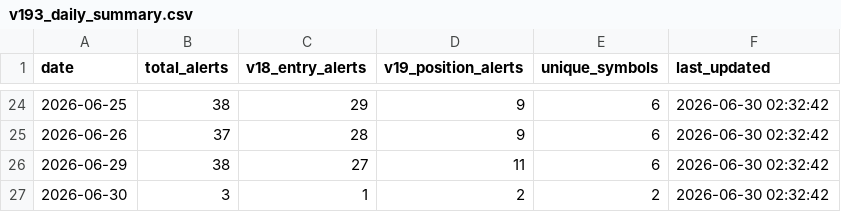
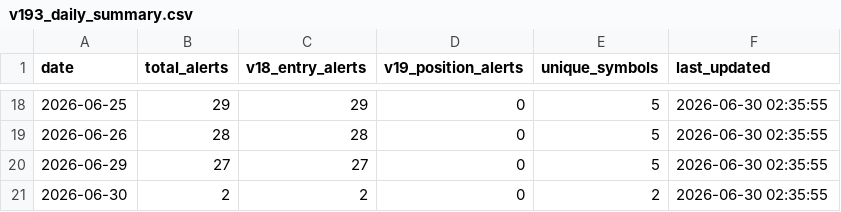
Before and after one commit to tothanhhai02090286-rgb/trading-bot-vn, a CSV file: tracker_output/v193_daily_summary.csv, drawn as a sheet; only a part is shown, gaps mark what is left out; the diff covers the shown part only.

Commit message:
V19.3.1 journal sync: update daily summary

```diff
--- a/tracker_output/v193_daily_summary.csv
+++ b/tracker_output/v193_daily_summary.csv
@@ -24,4 +18,4 @@
-2026-06-25,38,29,9,6,2026-06-30 02:32:42
-2026-06-26,37,28,9,6,2026-06-30 02:32:42
-2026-06-29,38,27,11,6,2026-06-30 02:32:42
-2026-06-30,3,1,2,2,2026-06-30 02:32:42
+2026-06-25,29,29,0,5,2026-06-30 02:35:55
+2026-06-26,28,28,0,5,2026-06-30 02:35:55
+2026-06-29,27,27,0,5,2026-06-30 02:35:55
+2026-06-30,2,2,0,2,2026-06-30 02:35:55
```
Also changed, not shown: 6 removed rows and 64 edited cells elsewhere in this file.
